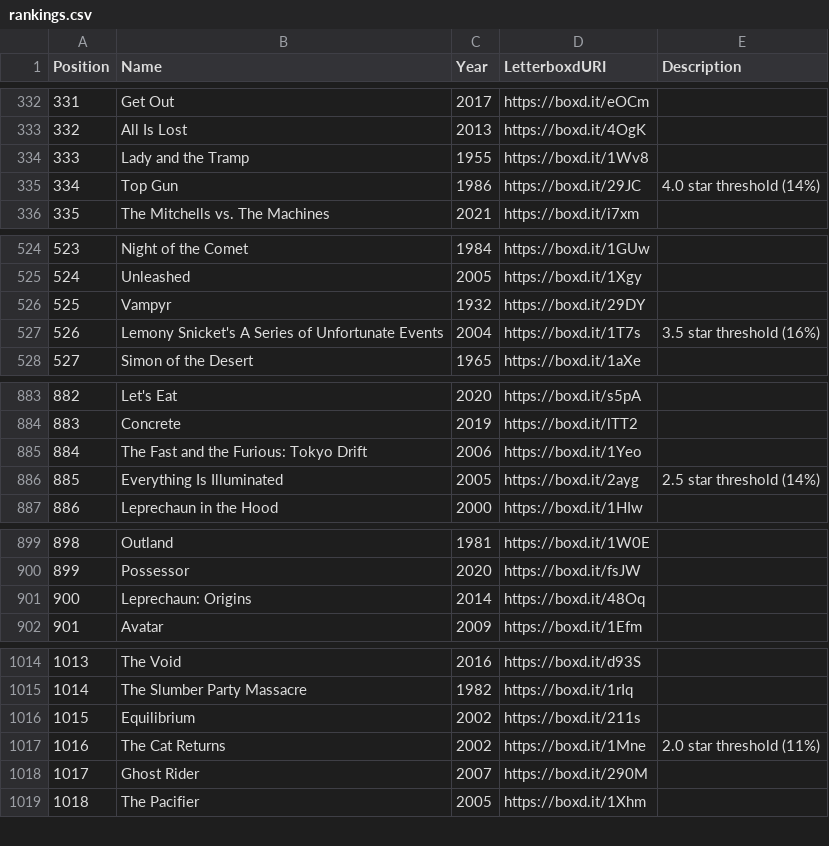
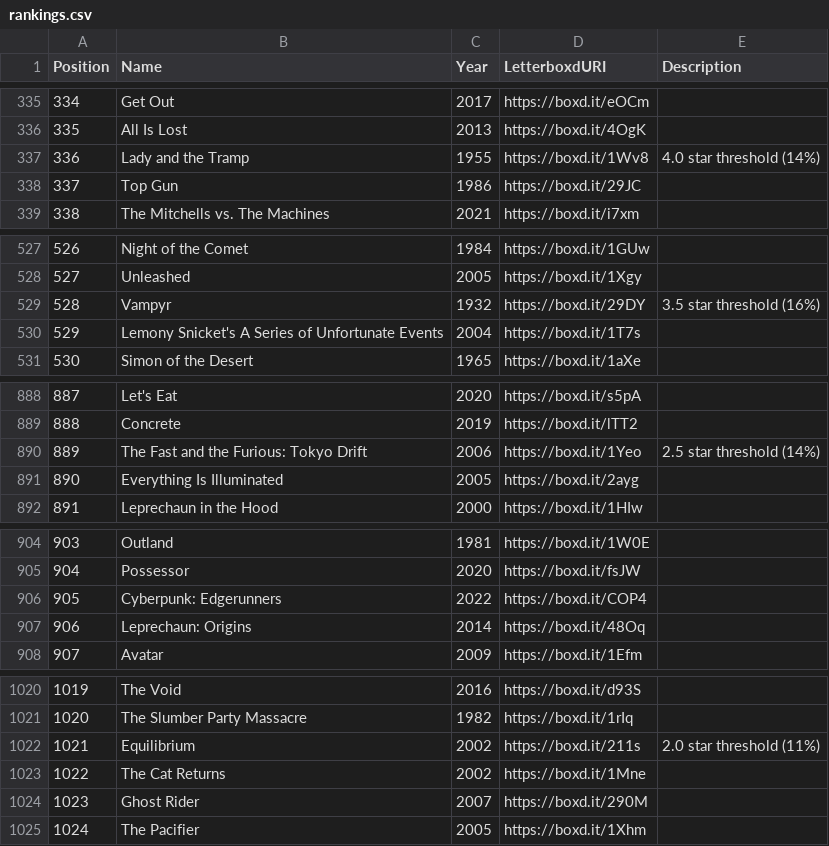
Before and after one commit to MrHen/movie-sorter, a CSV file: rankings.csv, drawn as a sheet; only a part is shown, gaps mark what is left out; addresses are those after the commit; the diff covers the shown part only; the diff names each change by its address in the sheet, - before the commit and + after, or states it on an @@ line.

```diff
--- a/rankings.csv
+++ b/rankings.csv
@@ column A (Position) renumbered from row 19 down @@
-E337 (Description): (empty)
+E337 (Description): 4.0 star threshold (14%)
-E338 (Description): 4.0 star threshold (14%)
+E338 (Description): (empty)
-E529 (Description): (empty)
+E529 (Description): 3.5 star threshold (16%)
-E530 (Description): 3.5 star threshold (16%)
+E530 (Description): (empty)
-E890 (Description): (empty)
+E890 (Description): 2.5 star threshold (14%)
-E891 (Description): 2.5 star threshold (14%)
+E891 (Description): (empty)
+row 906: 905 | Cyberpunk: Edgerunners | 2022 | https://boxd.it/COP4
-E1022 (Description): (empty)
+E1022 (Description): 2.0 star threshold (11%)
-E1023 (Description): 2.0 star threshold (11%)
+E1023 (Description): (empty)
```
Also changed, not shown: 5 added rows and 4 edited cells elsewhere in this file, 1 other file.
